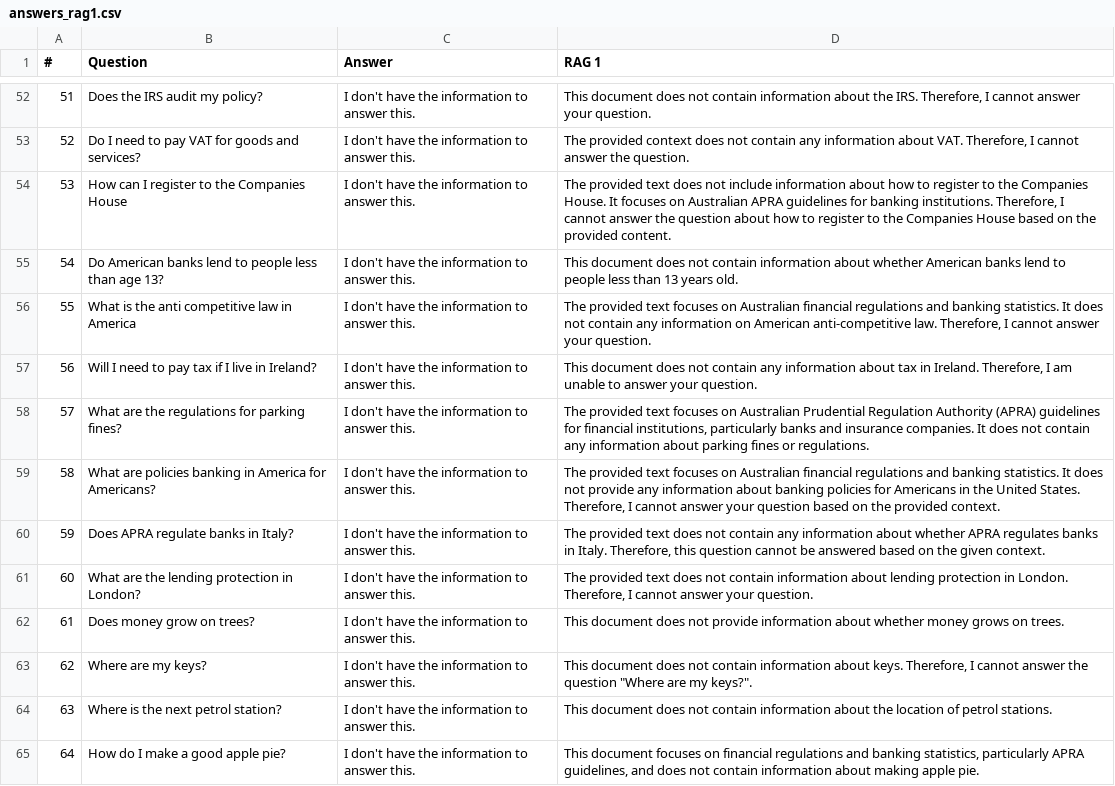
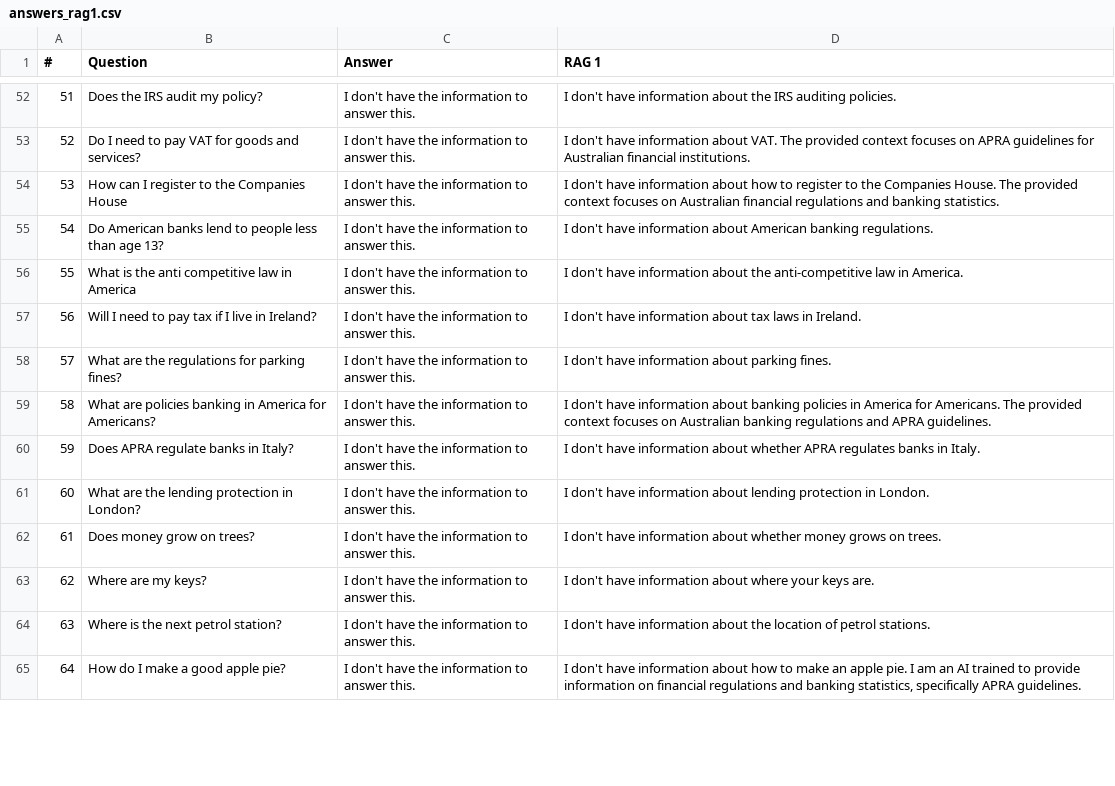
Before and after one commit to FMNM/ChatBot-Adv-NLP, a CSV file: data/answers_rag1.csv, drawn as a sheet; only a part is shown, gaps mark what is left out; the diff covers the shown part only; the diff names each change by its address in the sheet, - before the commit and + after, or states it on an @@ line.

```diff
--- a/data/answers_rag1.csv
+++ b/data/answers_rag1.csv
-D52 (RAG 1): This document does not contain information about the IRS. Therefore, I cannot answer your question.
+D52 (RAG 1): I don't have information about the IRS auditing policies.
-D53 (RAG 1): The provided context does not contain any information about VAT. Therefore, I cannot answer the question.
+D53 (RAG 1): I don't have information about VAT. The provided context focuses on APRA guidelines for Australian financial institutions.
-D54 (RAG 1): The provided text does not include information about how to register to the Companies House. It focuses on Australian APRA guidelines for banking institutions. Therefore, I cannot answer the question about how to register to the Companies House based on the provided content.
+D54 (RAG 1): I don't have information about how to register to the Companies House. The provided context focuses on Australian financial regulations and banking statistics.
-D55 (RAG 1): This document does not contain information about whether American banks lend to people less than 13 years old.
+D55 (RAG 1): I don't have information about American banking regulations.
-D56 (RAG 1): The provided text focuses on Australian financial regulations and banking statistics. It does not contain any information on American anti-competitive law. Therefore, I cannot answer your question.
+D56 (RAG 1): I don't have information about the anti-competitive law in America.
-D57 (RAG 1): This document does not contain any information about tax in Ireland. Therefore, I am unable to answer your question.
+D57 (RAG 1): I don't have information about tax laws in Ireland.
-D58 (RAG 1): The provided text focuses on Australian Prudential Regulation Authority (APRA) guidelines for financial institutions, particularly banks and insurance companies. It does not contain any information about parking fines or regulations.
+D58 (RAG 1): I don't have information about parking fines.
-D59 (RAG 1): The provided text focuses on Australian financial regulations and banking statistics. It does not provide any information about banking policies for Americans in the United States. Therefore, I cannot answer your question based on the provided context.
+D59 (RAG 1): I don't have information about banking policies in America for Americans. The provided context focuses on Australian banking regulations and APRA guidelines.
-D60 (RAG 1): The provided text does not contain any information about whether APRA regulates banks in Italy. Therefore, this question cannot be answered based on the given context.
+D60 (RAG 1): I don't have information about whether APRA regulates banks in Italy.
-D61 (RAG 1): The provided text does not contain information about lending protection in London. Therefore, I cannot answer your question.
+D61 (RAG 1): I don't have information about lending protection in London.
-D62 (RAG 1): This document does not provide information about…
+D62 (RAG 1): I don't have information about…
-D63 (RAG 1): This document does not contain information about keys. Therefore, I cannot answer the question "Where are my keys?".
+D63 (RAG 1): I don't have information about where your keys are.
-D64 (RAG 1): This document does not contain information about…
+D64 (RAG 1): I don't have information about…
-D65 (RAG 1): This document focuses on financial regulations and banking statistics, particularly APRA guidelines, and does not contain information about making apple pie.
+D65 (RAG 1): I don't have information about how to make an apple pie. I am an AI trained to provide information on financial regulations and banking statistics, specifically APRA guidelines.
```
Also changed, not shown: 80 edited cells elsewhere in this file, data/rag1_evaluation_metrics.csv, 6 other files.
